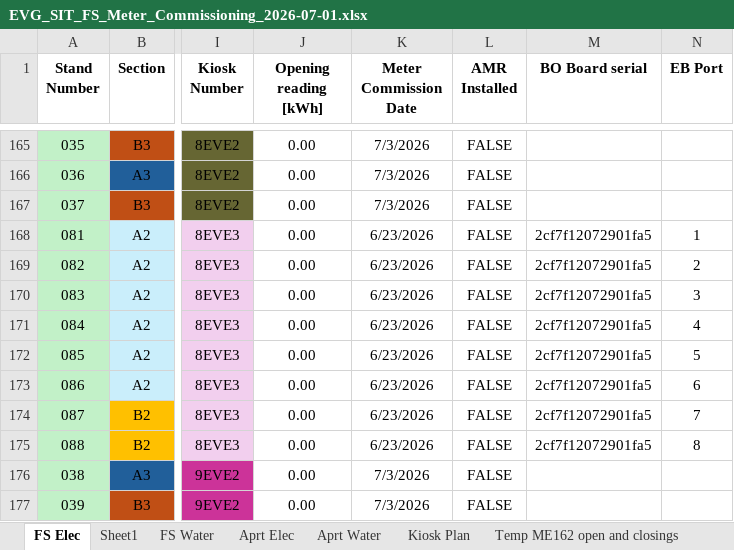
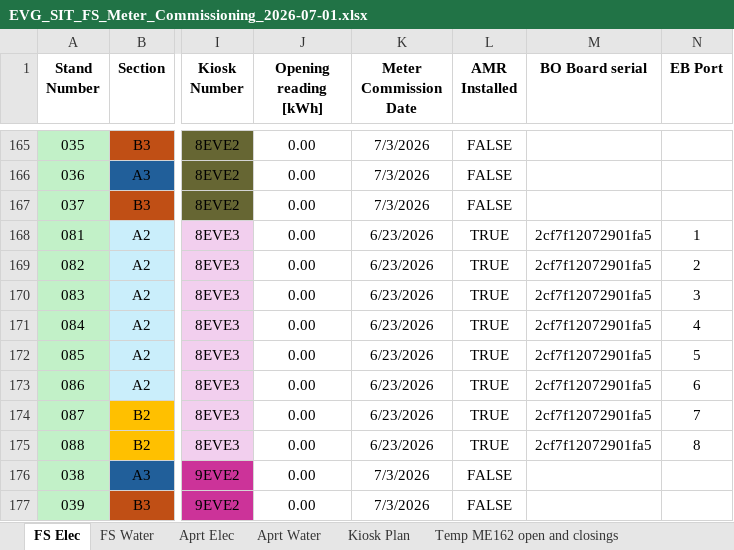
Before and after one commit to ruanvanheerden97/EVGSitariProject, an Excel workbook: EVG_SIT_FS_Meter_Commissioning_2026-07-01.xlsx, sheet FS Elec, drawn as a sheet; only a part is shown, gaps mark what is left out; values as stored, in another font and other column widths than the file's, no borders; conditional formats not drawn; the diff names each change by its address in the sheet, - before the commit and + after, or states it on an @@ line.

Commit message:
New AMR installed

```diff
--- a/EVG_SIT_FS_Meter_Commissioning_2026-07-01.xlsx (sheet FS Elec)
+++ b/EVG_SIT_FS_Meter_Commissioning_2026-07-01.xlsx (sheet FS Elec)
-sheet tab: Sheet1
-L168:L175 (AMR Installed): FALSE
+L168:L175 (AMR Installed): TRUE
```
